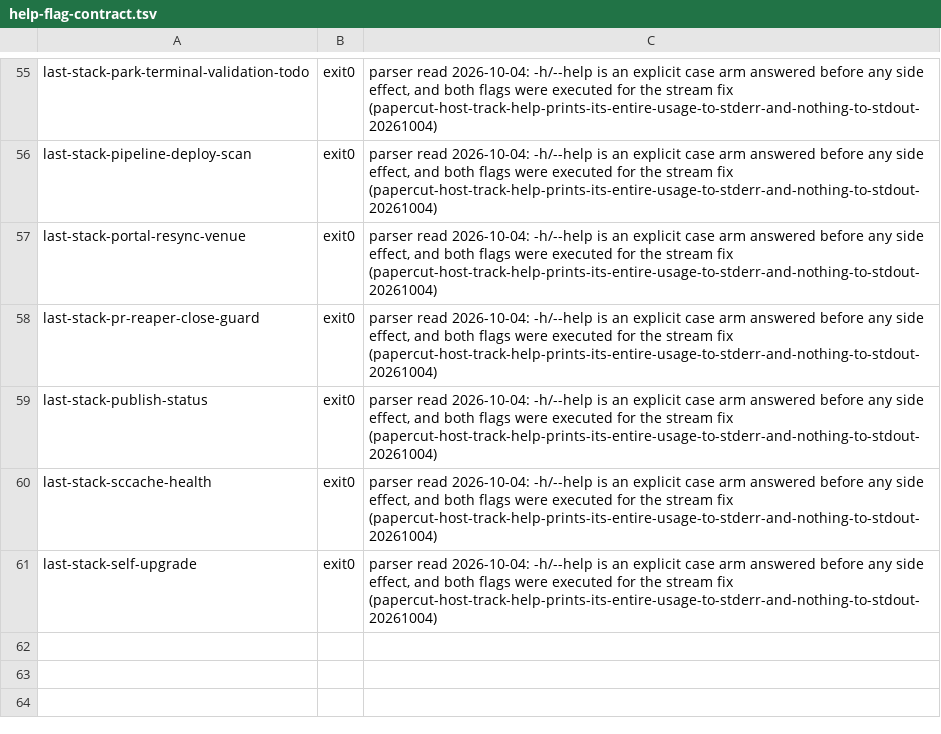
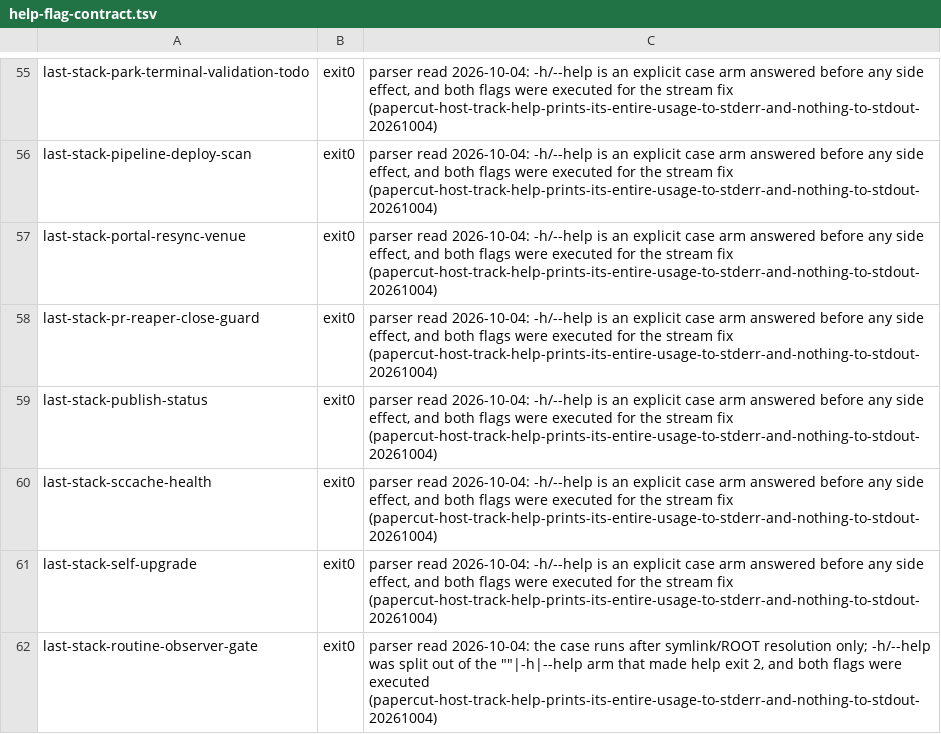
Before and after one commit to EdgeVector/last-stack, a TSV file: config/help-flag-contract.tsv, drawn as a sheet; only a part is shown, gaps mark what is left out; the diff names each change by its address in the sheet, - before the commit and + after, or states it on an @@ line.

```diff
--- a/config/help-flag-contract.tsv
+++ b/config/help-flag-contract.tsv
+row 62: last-stack-routine-observer-gate | exit0 | parser read 2026-10-04: the case runs after symlink/ROOT resolution only; -h/--help was split out of the ""|-h|--help arm that made help exit 2, and both flags were executed (papercut-host-track-help-prints-its-entire-usage-to-stderr-and-nothing-to-stdout-20261004)
```
Also changed, not shown: 2 other files.
